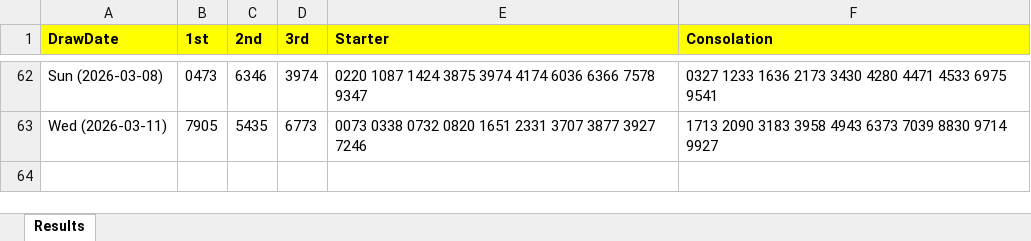
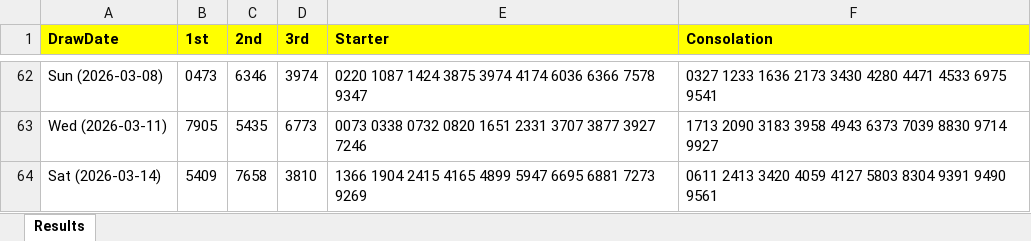
Before and after one commit to apiusage/sg-4d-json, an Excel workbook: 4d_results_all.xlsx, sheet Results, drawn as a sheet; only a part is shown, gaps mark what is left out; values as stored, in another font and other column widths than the file's, no borders; the diff names each change by its address in the sheet, - before the commit and + after, or states it on an @@ line.

```diff
--- a/4d_results_all.xlsx (sheet Results)
+++ b/4d_results_all.xlsx (sheet Results)
+row 64: Sat (2026-03-14) | 5409 | 7658 | 3810 | 1366 1904 2415 4165 4899 5947 6695 6881 7273 9269 | 0611 2413 3420 4059 4127 5803 8304 9391 9490 9561
```
Also changed, not shown: 4d_box_output.xlsx, 1 other file.
